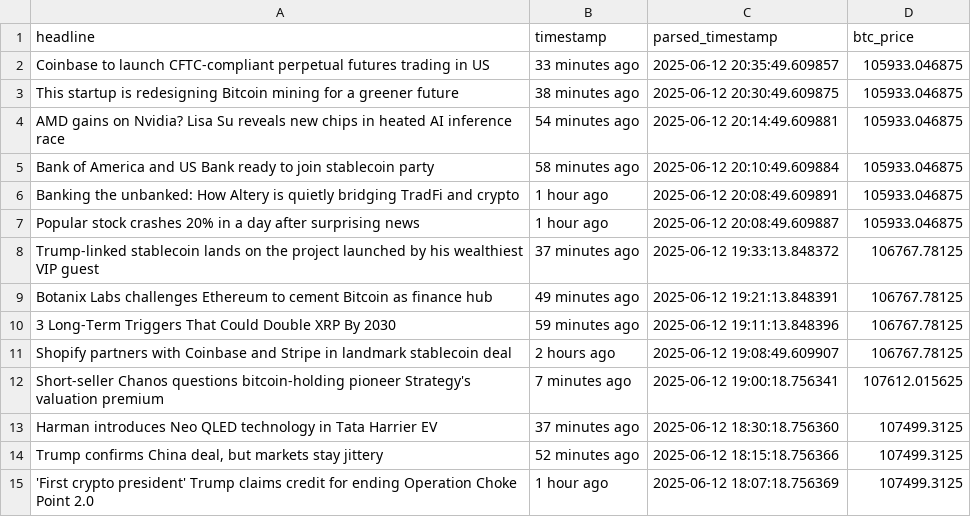
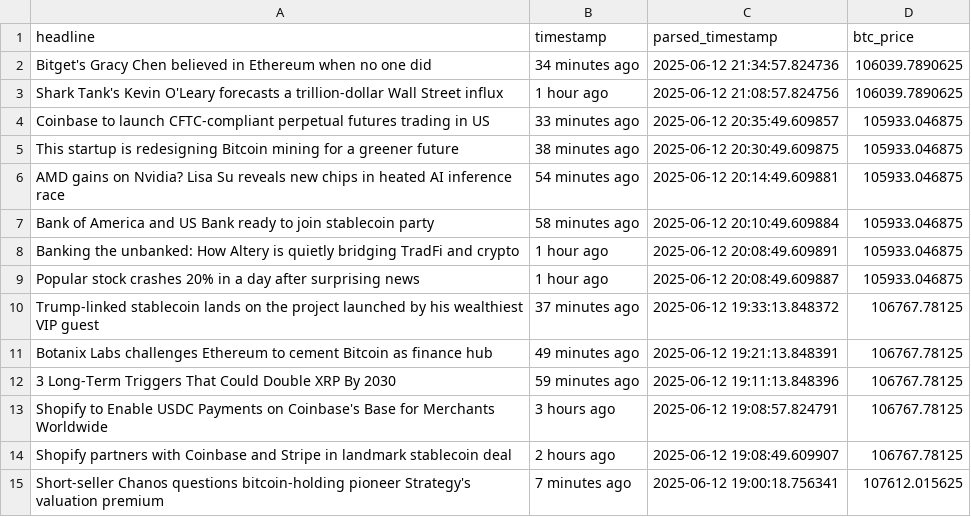
Before and after one commit to lucasmalinski/financial-sentiment-pipeline, a CSV file: financial_data_v1.0_debug.csv, drawn as a sheet; only a part is shown; the shorter side is filled out with more unchanged rows; the diff names each change by its address in the sheet, - before the commit and + after, or states it on an @@ line.

```diff
--- a/financial_data_v1.0_debug.csv
+++ b/financial_data_v1.0_debug.csv
+row 2: Bitget's Gracy Chen believed in Ethereum when no one did | 34 minutes ago | 2025-06-12 21:34:57.824736 | 106039.7890625
+row 3: Shark Tank's Kevin O'Leary forecasts a trillion-dollar Wall Street influx | 1 hour ago | 2025-06-12 21:08:57.824756 | 106039.7890625
+row 13: Shopify to Enable USDC Payments on Coinbase's Base for Merchants Worldwide | 3 hours ago | 2025-06-12 19:08:57.824791 | 106767.78125
```
